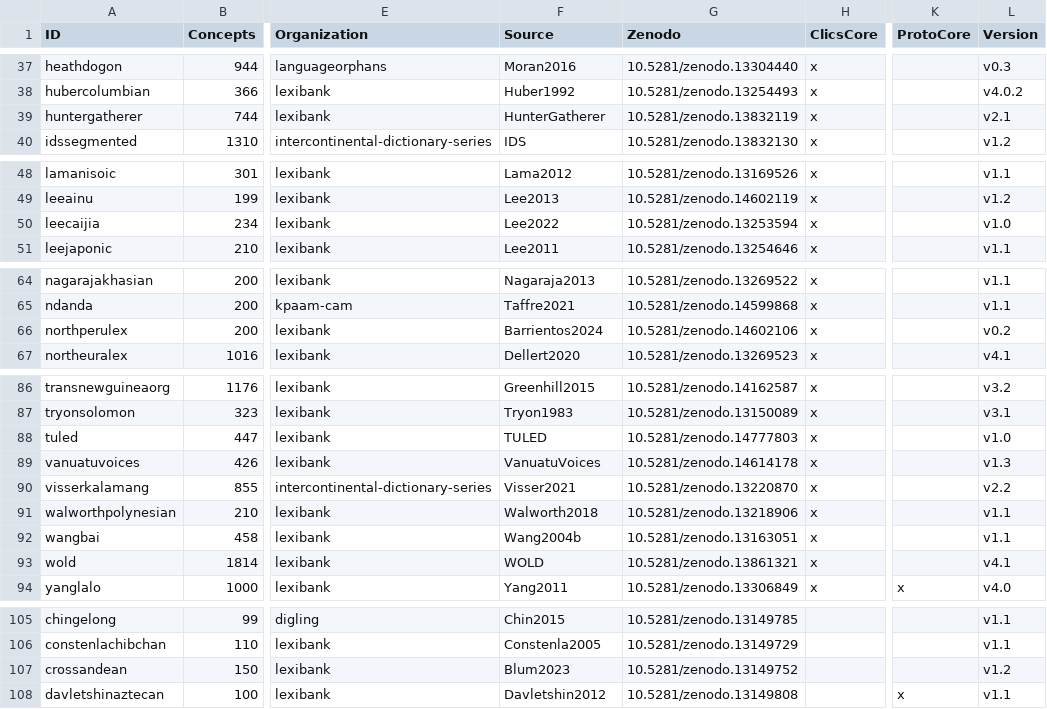
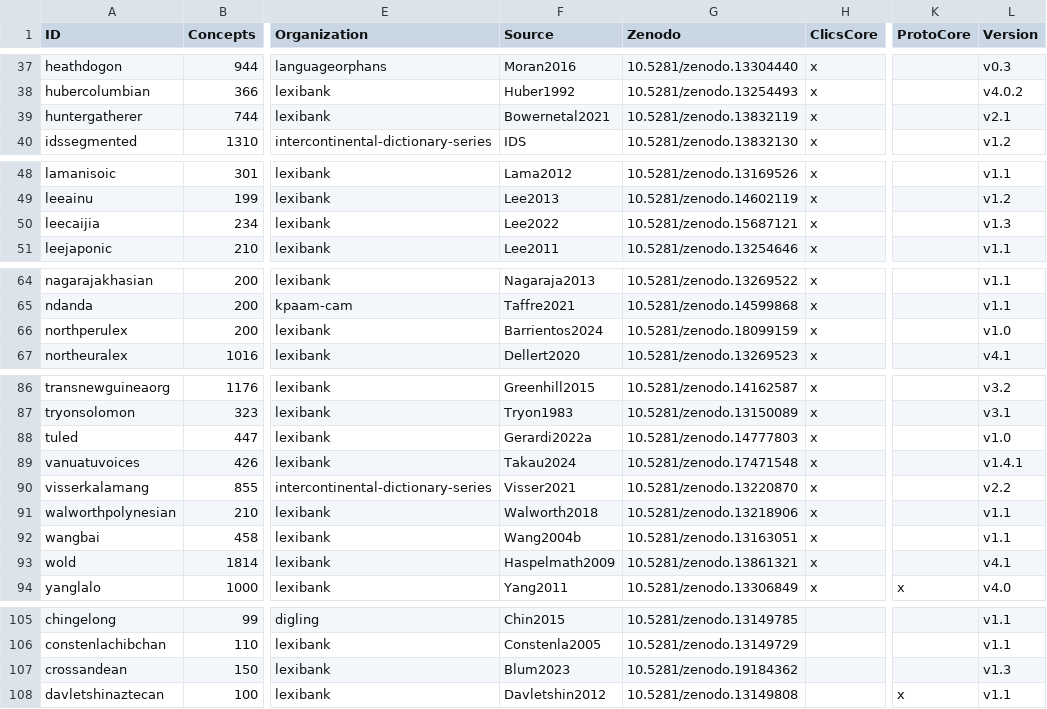
Before and after one commit to lexibank/lexibank-analysed, a TSV file: etc/lexibank.tsv, drawn as a sheet; only a part is shown, gaps mark what is left out; the diff names each change by its address in the sheet, - before the commit and + after, or states it on an @@ line.

```diff
--- a/etc/lexibank.tsv
+++ b/etc/lexibank.tsv
-F39 (Source): HunterGatherer
+F39 (Source): Bowernetal2021
-G50 (Zenodo): 10.5281/zenodo.13253594
+G50 (Zenodo): 10.5281/zenodo.15687121
-L50 (Version): v1.0
+L50 (Version): v1.3
-G66 (Zenodo): 10.5281/zenodo.14602106
+G66 (Zenodo): 10.5281/zenodo.18099159
-L66 (Version): v0.2
+L66 (Version): v1.0
-F88 (Source): TULED
+F88 (Source): Gerardi2022a
-F89 (Source): VanuatuVoices
+F89 (Source): Takau2024
-G89 (Zenodo): 10.5281/zenodo.14614178
+G89 (Zenodo): 10.5281/zenodo.17471548
-L89 (Version): v1.3
+L89 (Version): v1.4.1
-F93 (Source): WOLD
+F93 (Source): Haspelmath2009
-G107 (Zenodo): 10.5281/zenodo.13149752
+G107 (Zenodo): 10.5281/zenodo.19184362
-L107 (Version): v1.2
+L107 (Version): v1.3
```
Also changed, not shown: cldf/collections.csv, cldf/contributions.csv, 23 other files.
